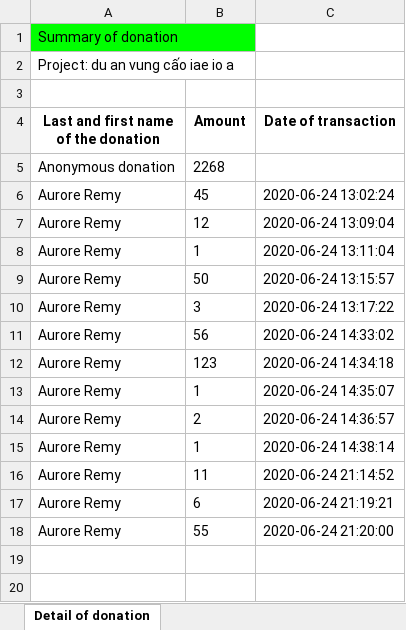
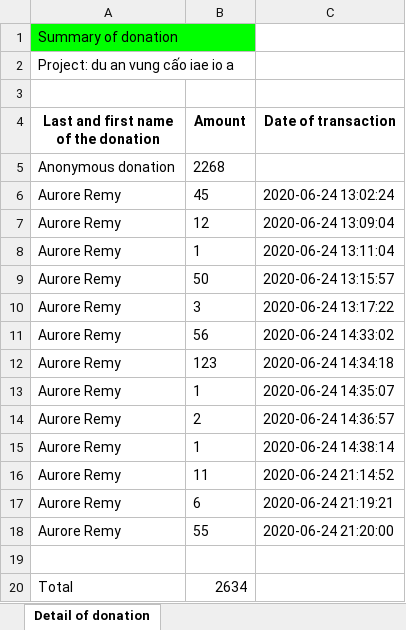
Before and after one commit to vson75/YoYo, an Excel workbook: public/tempFile/Summary_Fund_Collected.xlsx, sheet Detail of donation, drawn as a sheet; values as stored, in another font and other column widths than the file's, no borders; the diff names each change by its address in the sheet, - before the commit and + after, or states it on an @@ line.

```diff
--- a/public/tempFile/Summary_Fund_Collected.xlsx (sheet Detail of donation)
+++ b/public/tempFile/Summary_Fund_Collected.xlsx (sheet Detail of donation)
+row 19: (empty)
+row 20: Total | 2634
```
Also changed, not shown: 13 other files.
